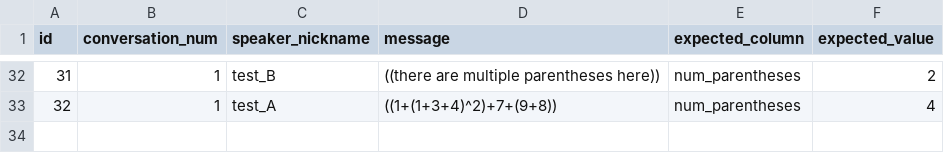
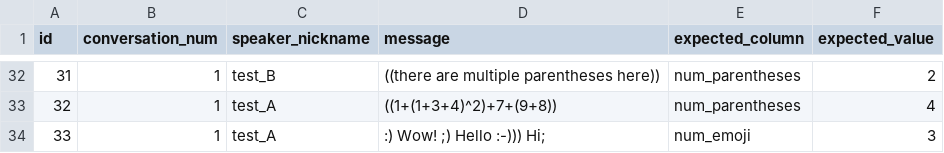
Before and after one commit to Watts-Lab/tpm-data, a CSV file: cleaned_data/test_data/test_reddit_features.csv, drawn as a sheet; only a part is shown, gaps mark what is left out; the diff names each change by its address in the sheet, - before the commit and + after, or states it on an @@ line.

Commit message:
add emoji for reddit features

```diff
--- a/cleaned_data/test_data/test_reddit_features.csv
+++ b/cleaned_data/test_data/test_reddit_features.csv
+row 34: 33 | 1 | test_A | :) Wow! ;) Hello :-))) Hi; | num_emoji | 3
```
